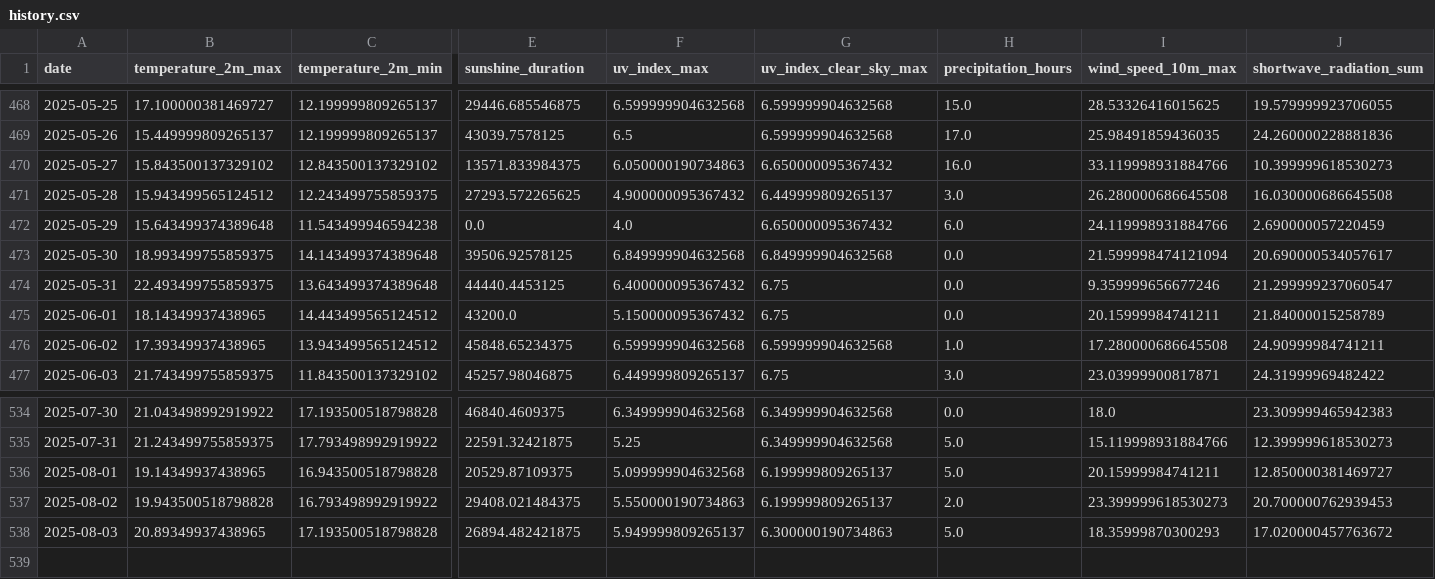
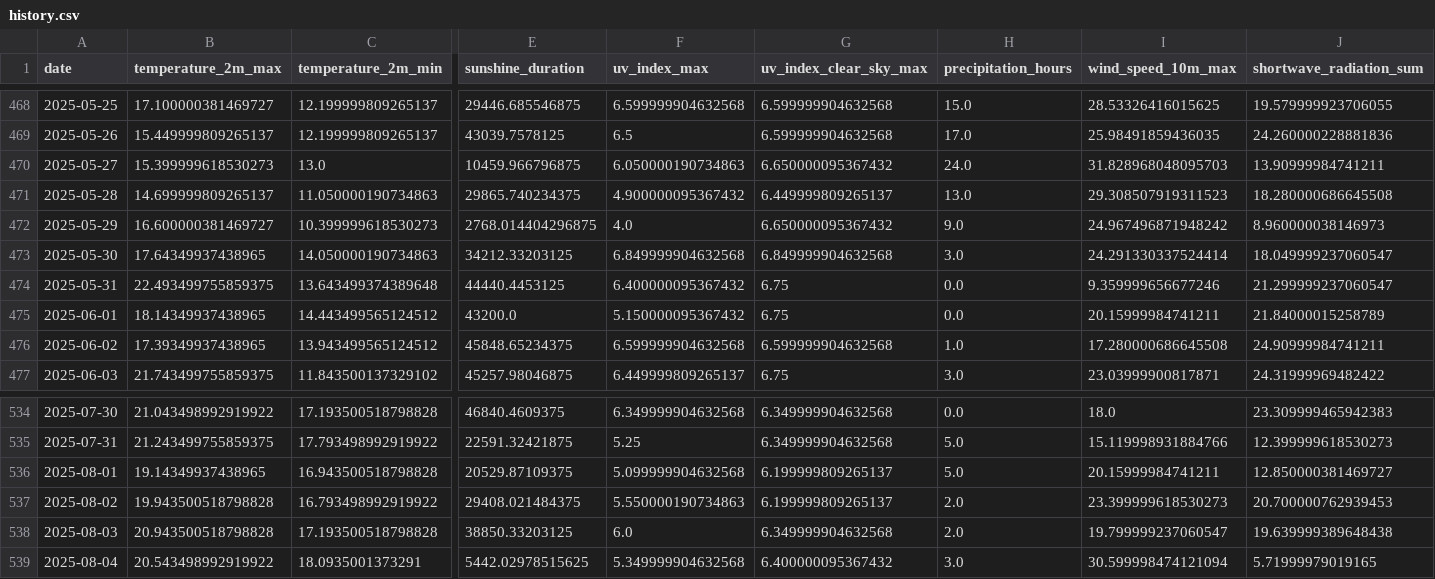
Before and after one commit to koaning/solah, a CSV file: data/history.csv, drawn as a sheet; only a part is shown, gaps mark what is left out; rows hold the shown columns only; the diff names each change by its address in the sheet, - before the commit and + after, or states it on an @@ line.

```diff
--- a/data/history.csv
+++ b/data/history.csv
-B470 (temperature_2m_max): 15.843500137329102
+B470 (temperature_2m_max): 15.399999618530273
-C470 (temperature_2m_min): 12.843500137329102
+C470 (temperature_2m_min): 13.0
-E470 (sunshine_duration): 13571.833984375
+E470 (sunshine_duration): 10459.966796875
-H470 (precipitation_hours): 16.0
+H470 (precipitation_hours): 24.0
-I470 (wind_speed_10m_max): 33.119998931884766
+I470 (wind_speed_10m_max): 31.828968048095703
-J470 (shortwave_radiation_sum): 10.399999618530273
+J470 (shortwave_radiation_sum): 13.90999984741211
-B471 (temperature_2m_max): 15.943499565124512
+B471 (temperature_2m_max): 14.699999809265137
-C471 (temperature_2m_min): 12.243499755859375
+C471 (temperature_2m_min): 11.050000190734863
-E471 (sunshine_duration): 27293.572265625
+E471 (sunshine_duration): 29865.740234375
-H471 (precipitation_hours): 3.0
+H471 (precipitation_hours): 13.0
-I471 (wind_speed_10m_max): 26.280000686645508
+I471 (wind_speed_10m_max): 29.308507919311523
-J471 (shortwave_radiation_sum): 16.030000686645508
+J471 (shortwave_radiation_sum): 18.280000686645508
-B472 (temperature_2m_max): 15.643499374389648
+B472 (temperature_2m_max): 16.600000381469727
-C472 (temperature_2m_min): 11.543499946594238
+C472 (temperature_2m_min): 10.399999618530273
-E472 (sunshine_duration): 0.0
+E472 (sunshine_duration): 2768.014404296875
-H472 (precipitation_hours): 6.0
+H472 (precipitation_hours): 9.0
-I472 (wind_speed_10m_max): 24.119998931884766
+I472 (wind_speed_10m_max): 24.967496871948242
-J472 (shortwave_radiation_sum): 2.690000057220459
+J472 (shortwave_radiation_sum): 8.960000038146973
-B473 (temperature_2m_max): 18.993499755859375
+B473 (temperature_2m_max): 17.64349937438965
-C473 (temperature_2m_min): 14.143499374389648
+C473 (temperature_2m_min): 14.050000190734863
-E473 (sunshine_duration): 39506.92578125
+E473 (sunshine_duration): 34212.33203125
-H473 (precipitation_hours): 0.0
+H473 (precipitation_hours): 3.0
-I473 (wind_speed_10m_max): 21.599998474121094
+I473 (wind_speed_10m_max): 24.291330337524414
-J473 (shortwave_radiation_sum): 20.690000534057617
+J473 (shortwave_radiation_sum): 18.049999237060547
-B538 (temperature_2m_max): 20.89349937438965
+B538 (temperature_2m_max): 20.943500518798828
-E538 (sunshine_duration): 26894.482421875
+E538 (sunshine_duration): 38850.33203125
-F538 (uv_index_max): 5.949999809265137
+F538 (uv_index_max): 6.0
-G538 (uv_index_clear_sky_max): 6.300000190734863
+G538 (uv_index_clear_sky_max): 6.349999904632568
-H538 (precipitation_hours): 5.0
+H538 (precipitation_hours): 2.0
-I538 (wind_speed_10m_max): 18.35999870300293
+I538 (wind_speed_10m_max): 19.799999237060547
-J538 (shortwave_radiation_sum): 17.020000457763672
+J538 (shortwave_radiation_sum): 19.639999389648438
+row 539: 2025-08-04 | 20.543498992919922 | 18.0935001373291 | 5442.02978515625 | 5.349999904632568 | 6.400000095367432 | 3.0 | 30.599998474121094 | 5.71999979019165
```
Also changed, not shown: data/merged.csv.
